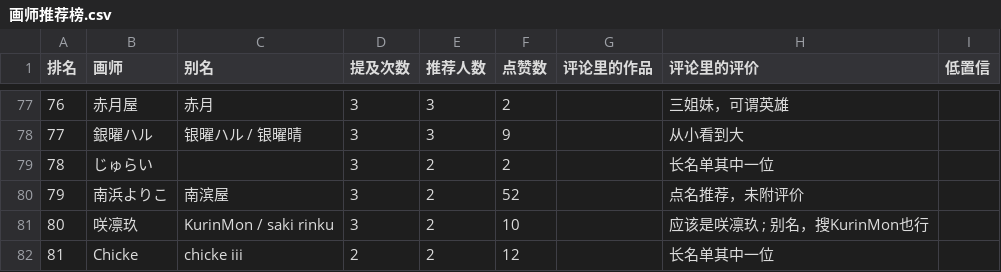
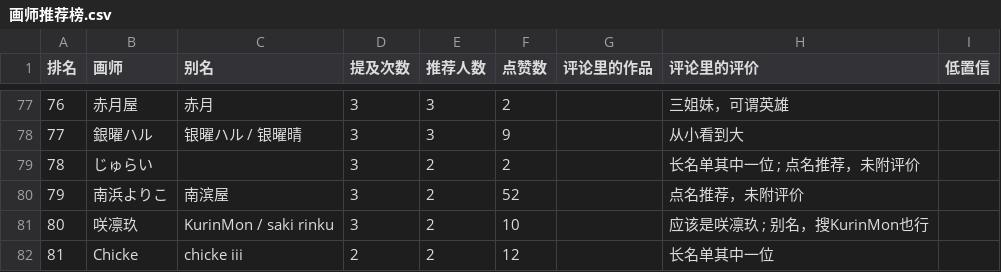
Before and after one commit to me1dlinger/bili-painter-recs, a CSV file: 画师推荐榜.csv, drawn as a sheet; only a part is shown, gaps mark what is left out.

Commit message:
data: 更新评论区画师数据 2026-11-04 10:00

```diff
--- a/画师推荐榜.csv
+++ b/画师推荐榜.csv
@@ -78,3 +78,3 @@
 77,銀曜ハル,银曜ハル / 银曜晴,3,3,9,,从小看到大,
-78,じゅらい,,3,2,2,,长名单其中一位,
+78,じゅらい,,3,2,2,,长名单其中一位 ; 点名推荐，未附评价,
 79,南浜よりこ,南滨屋,3,2,52,,点名推荐，未附评价,
```
Also changed, not shown: 8 other files.
